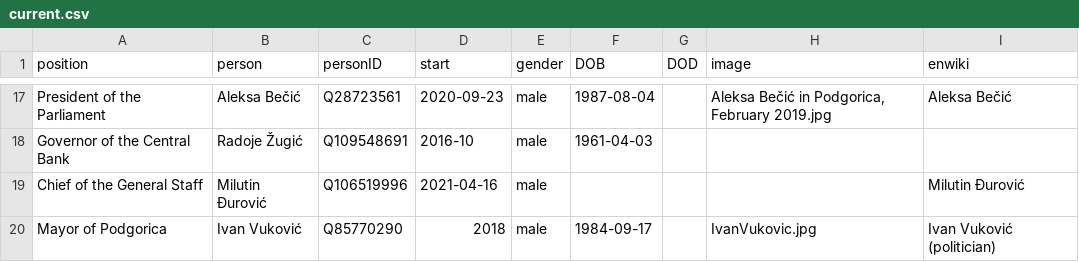
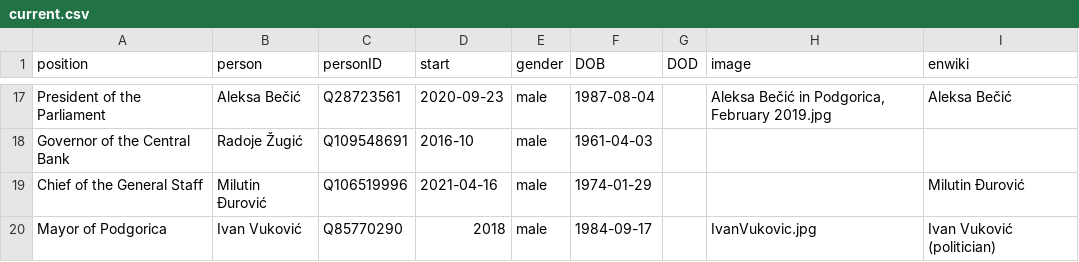
Before and after one commit to every-politician-scrapers/montenegro-cabinet, a CSV file: html/current.csv, drawn as a sheet; only a part is shown, gaps mark what is left out.

Commit message:
HTML update

```diff
--- a/html/current.csv
+++ b/html/current.csv
@@ -18,3 +18,3 @@ President of the Parliament,Aleksa Bečić,Q28723561,2020-09-23,male,1987-08-04,
 Governor of the Central Bank,Radoje Žugić,Q109548691,2016-10,male,1961-04-03,,,
-Chief of the General Staff,Milutin Đurović,Q106519996,2021-04-16,male,,,,Milutin Đurović
+Chief of the General Staff,Milutin Đurović,Q106519996,2021-04-16,male,1974-01-29,,,Milutin Đurović
 Mayor of Podgorica,Ivan Vuković,Q85770290,2018,male,1984-09-17,,IvanVukovic.jpg,Ivan Vuković (politician)
```
